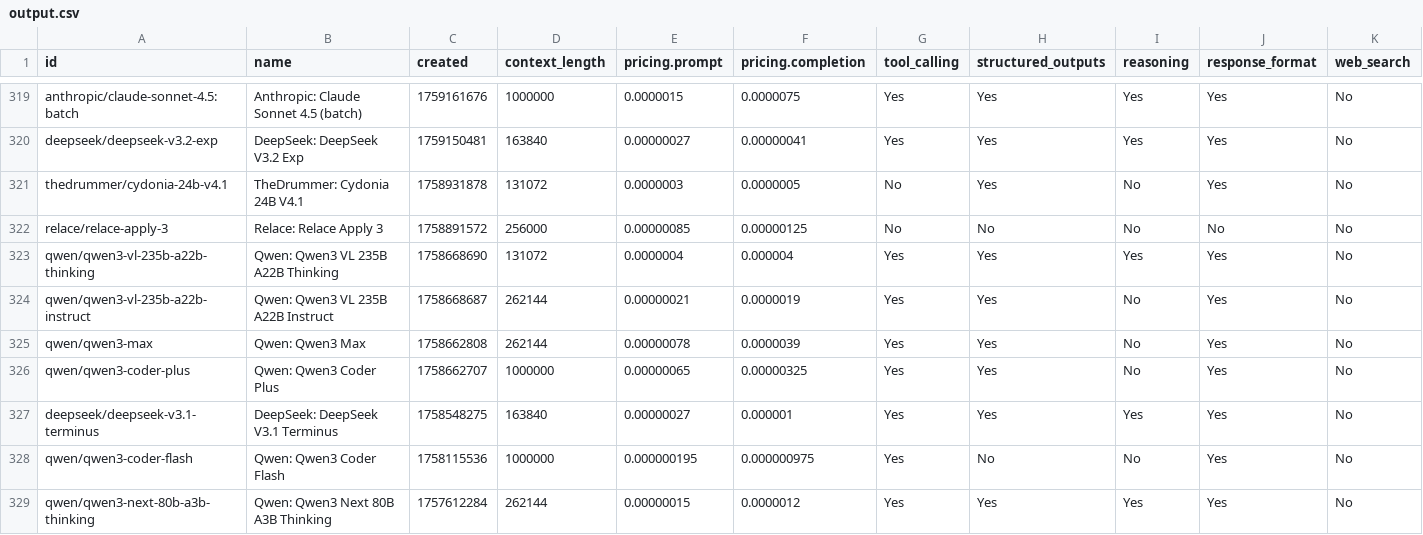
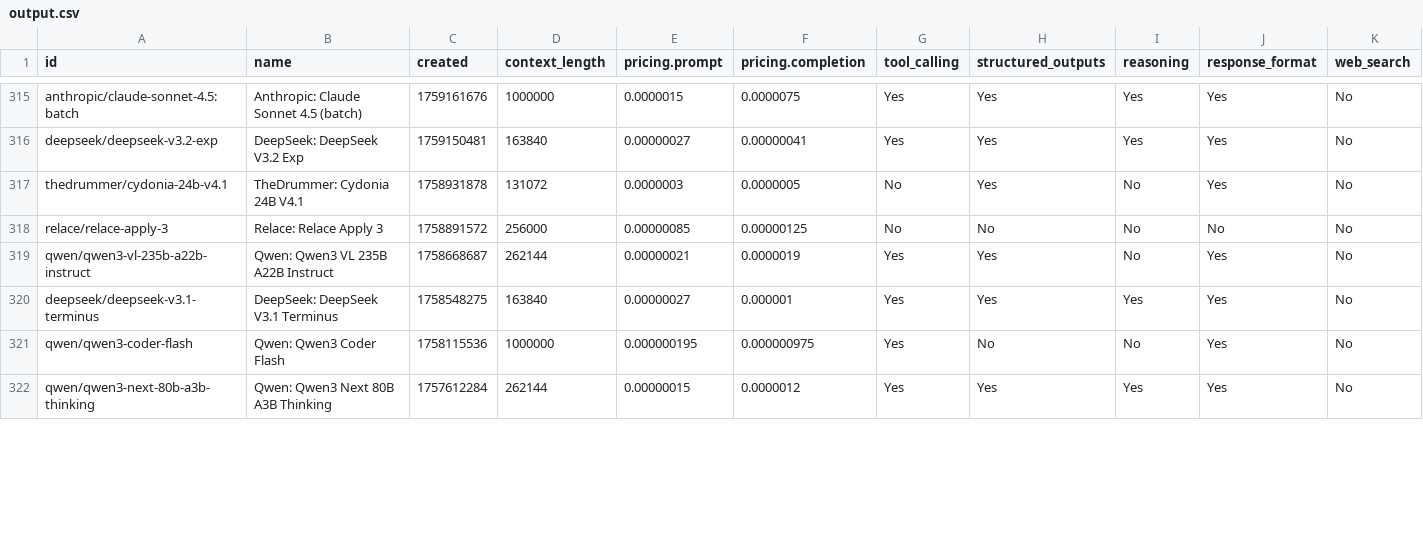
Before and after one commit to jvrck/openrouterlist, a CSV file: data/output.csv, drawn as a sheet; only a part is shown, gaps mark what is left out; the diff covers the shown part only; the diff names each change by its address in the sheet, - before the commit and + after, or states it on an @@ line.

```diff
--- a/data/output.csv
+++ b/data/output.csv
-row 323: qwen/qwen3-vl-235b-a22b-thinking | Qwen: Qwen3 VL 235B A22B Thinking | 1758668690 | 131072 | 0.0000004 | 0.000004 | Yes | Yes | Yes | Yes | No
-row 325: qwen/qwen3-max | Qwen: Qwen3 Max | 1758662808 | 262144 | 0.00000078 | 0.0000039 | Yes | Yes | No | Yes | No
-row 326: qwen/qwen3-coder-plus | Qwen: Qwen3 Coder Plus | 1758662707 | 1000000 | 0.00000065 | 0.00000325 | Yes | Yes | No | Yes | No
```
Also changed, not shown: 8 removed rows and 40 edited cells elsewhere in this file, 3 other files.
